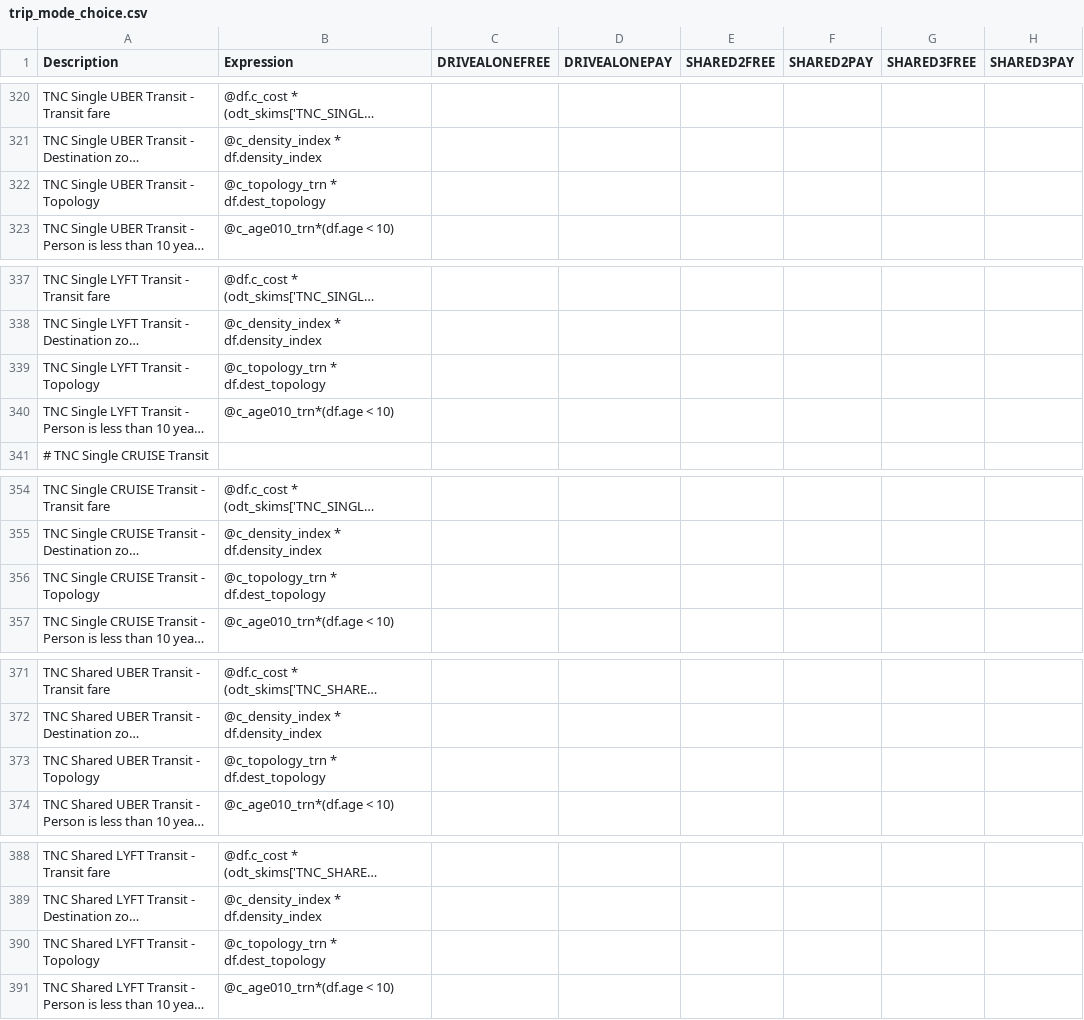
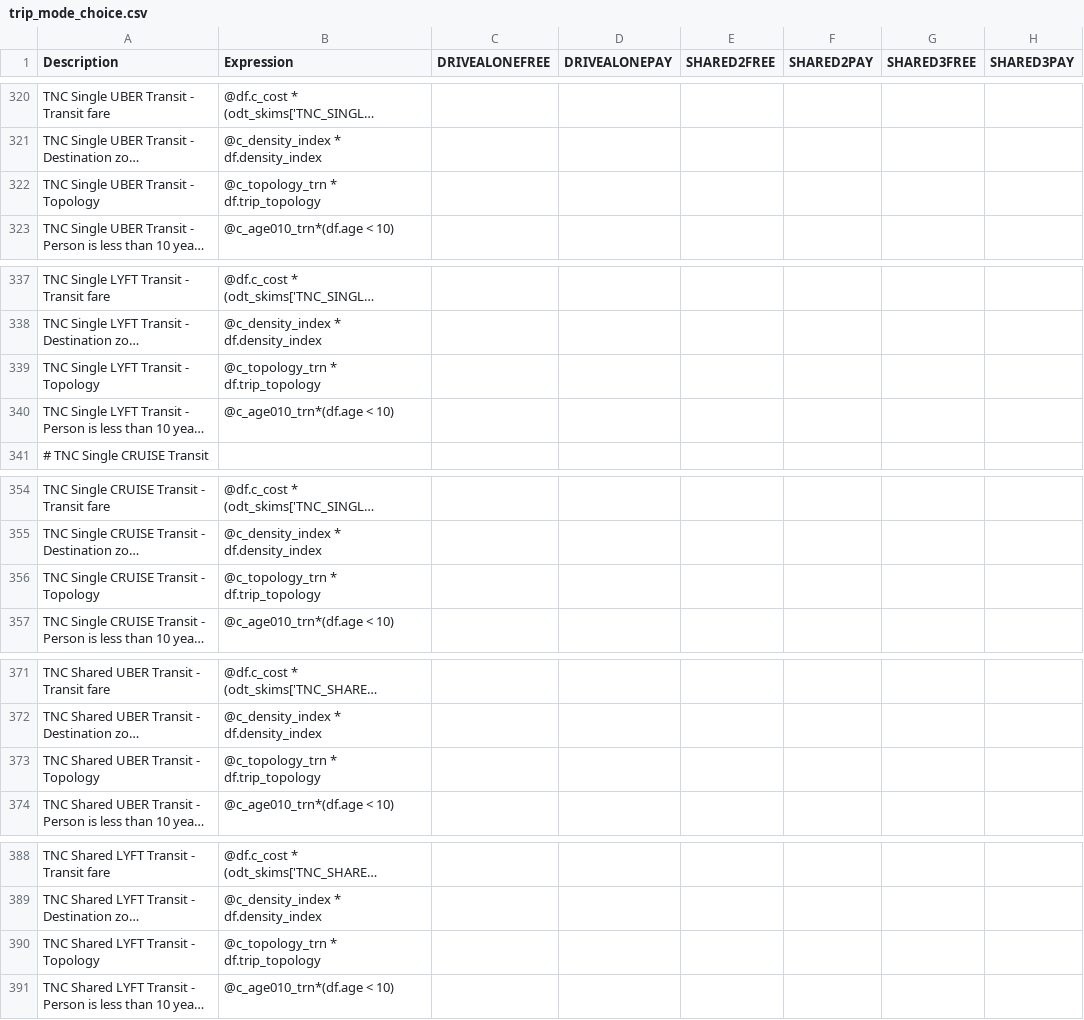
Before and after one commit to LBNL-UCB-STI/activitysim-configs-sfbay, a CSV file: configs/trip_mode_choice.csv, drawn as a sheet; only a part is shown, gaps mark what is left out; long unchanged cells end in …; the diff covers the shown part only; the diff names each change by its address in the sheet, - before the commit and + after, or states it on an @@ line.

Commit message:
dest_topology -> trip_topology

```diff
--- a/configs/trip_mode_choice.csv
+++ b/configs/trip_mode_choice.csv
-B322 (Expression): @c_topology_trn * df.dest_topology
+B322 (Expression): @c_topology_trn * df.trip_topology
-B339 (Expression): @c_topology_trn * df.dest_topology
+B339 (Expression): @c_topology_trn * df.trip_topology
-B356 (Expression): @c_topology_trn * df.dest_topology
+B356 (Expression): @c_topology_trn * df.trip_topology
-B373 (Expression): @c_topology_trn * df.dest_topology
+B373 (Expression): @c_topology_trn * df.trip_topology
-B390 (Expression): @c_topology_trn * df.dest_topology
+B390 (Expression): @c_topology_trn * df.trip_topology
```
Also changed, not shown: 1 edited cell elsewhere in this file.
